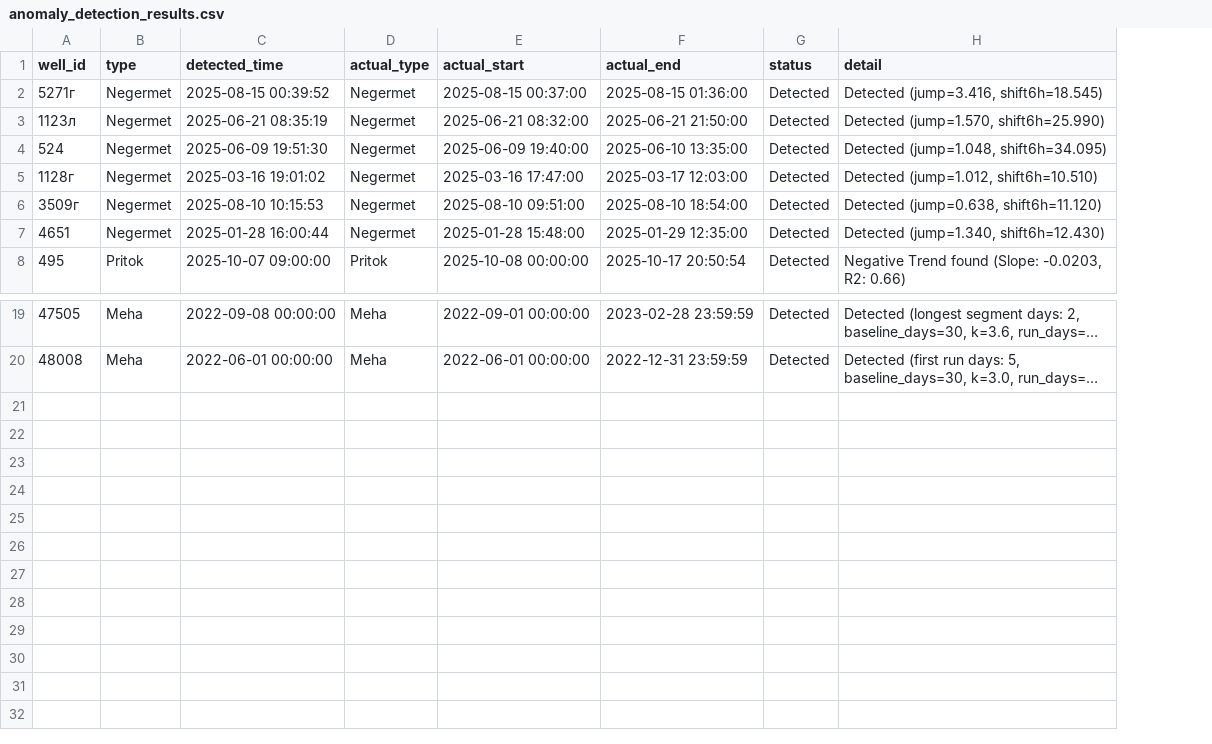
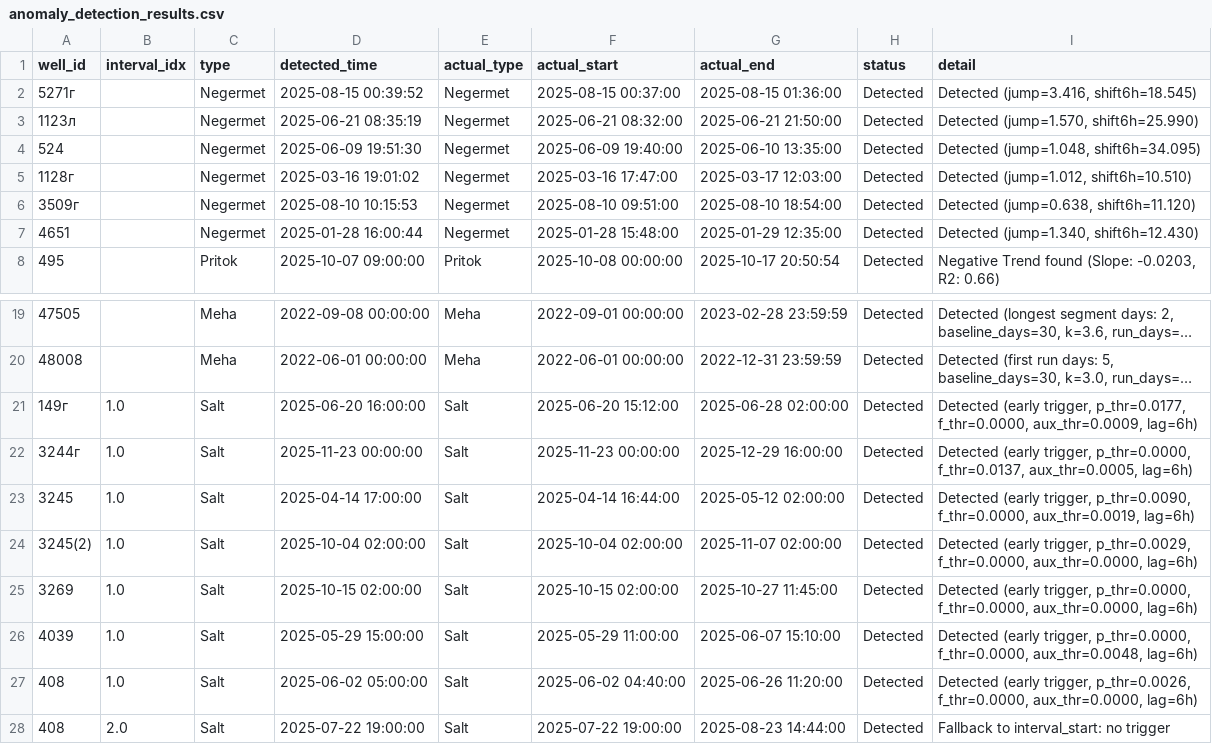
Before and after one commit to DarkPrinceWarrior/alma_servie, a CSV file: anomaly_detection_results.csv, drawn as a sheet; only a part is shown, gaps mark what is left out; long unchanged cells end in …; the diff names each change by its address in the sheet, - before the commit and + after, or states it on an @@ line.

Commit message:
salt added

```diff
--- a/anomaly_detection_results.csv
+++ b/anomaly_detection_results.csv
+column B (interval_idx), empty
+row 21: 149г | 1.0 | Salt | 2025-06-20 16:00:00 | Salt | 2025-06-20 15:12:00 | 2025-06-28 02:00:00 | Detected | Detected (early trigger, p_thr=0.0177, f_thr=0.0000, aux_thr=0.0009, lag=6h)
+row 22: 3244г | 1.0 | Salt | 2025-11-23 00:00:00 | Salt | 2025-11-23 00:00:00 | 2025-12-29 16:00:00 | Detected | Detected (early trigger, p_thr=0.0000, f_thr=0.0137, aux_thr=0.0005, lag=6h)
+row 23: 3245 | 1.0 | Salt | 2025-04-14 17:00:00 | Salt | 2025-04-14 16:44:00 | 2025-05-12 02:00:00 | Detected | Detected (early trigger, p_thr=0.0090, f_thr=0.0000, aux_thr=0.0019, lag=6h)
+row 24: 3245(2) | 1.0 | Salt | 2025-10-04 02:00:00 | Salt | 2025-10-04 02:00:00 | 2025-11-07 02:00:00 | Detected | Detected (early trigger, p_thr=0.0029, f_thr=0.0000, aux_thr=0.0000, lag=6h)
+row 25: 3269 | 1.0 | Salt | 2025-10-15 02:00:00 | Salt | 2025-10-15 02:00:00 | 2025-10-27 11:45:00 | Detected | Detected (early trigger, p_thr=0.0000, f_thr=0.0000, aux_thr=0.0000, lag=6h)
+row 26: 4039 | 1.0 | Salt | 2025-05-29 15:00:00 | Salt | 2025-05-29 11:00:00 | 2025-06-07 15:10:00 | Detected | Detected (early trigger, p_thr=0.0000, f_thr=0.0000, aux_thr=0.0048, lag=6h)
+row 27: 408 | 1.0 | Salt | 2025-06-02 05:00:00 | Salt | 2025-06-02 04:40:00 | 2025-06-26 11:20:00 | Detected | Detected (early trigger, p_thr=0.0026, f_thr=0.0000, aux_thr=0.0000, lag=6h)
+row 28: 408 | 2.0 | Salt | 2025-07-22 19:00:00 | Salt | 2025-07-22 19:00:00 | 2025-08-23 14:44:00 | Detected | Fallback to interval_start: no trigger
```
Also changed, not shown: 6 other files.
